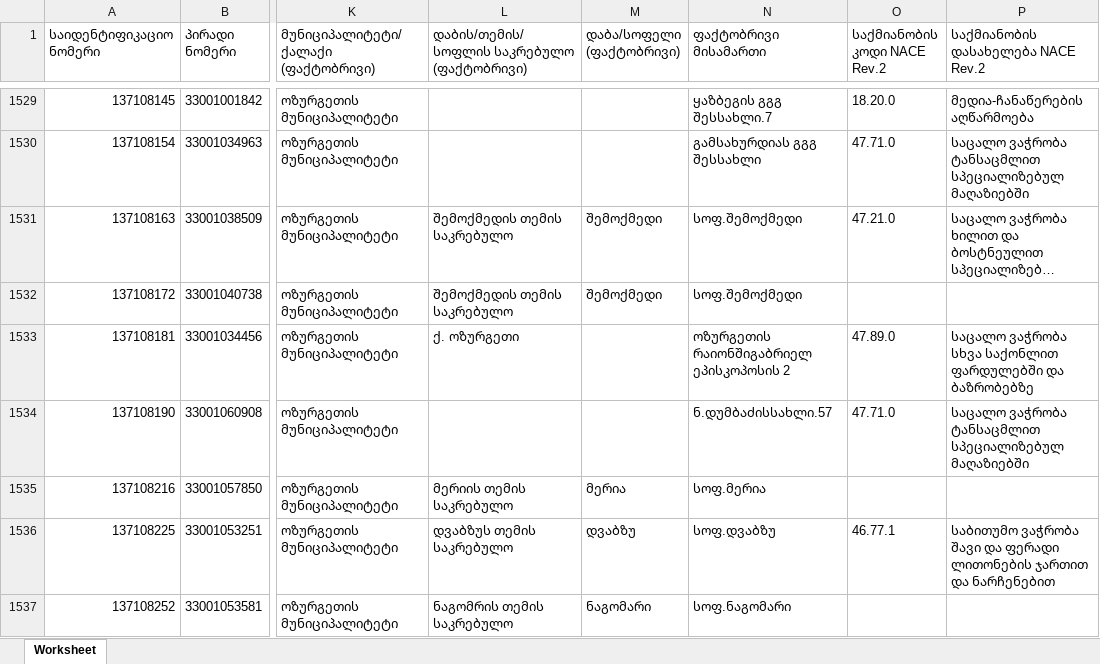
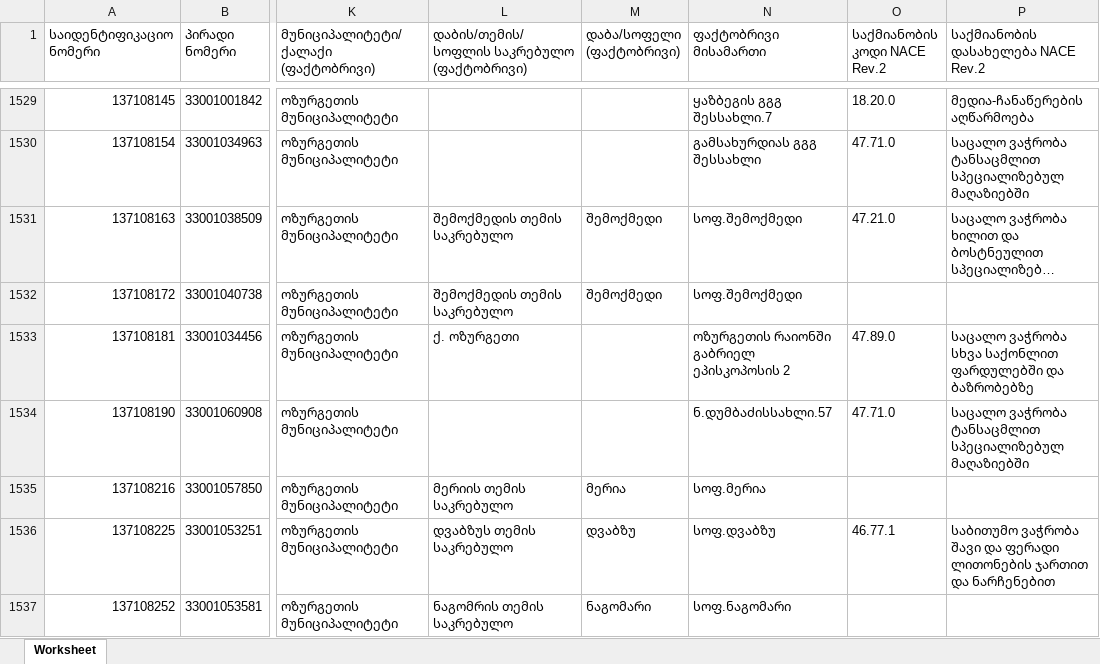
Before and after one commit to AKhvadagiani/Learning-Data-Science, an Excel workbook: Ozurgeti.xlsx, sheet Worksheet, drawn as a sheet; only a part is shown, gaps mark what is left out; long unchanged cells end in …; values as stored, in another font and other column widths than the file's, no borders; the diff names each change by its address in the sheet, - before the commit and + after, or states it on an @@ line.

Commit message:
Ozurgeti address almost done

```diff
--- a/Ozurgeti.xlsx (sheet Worksheet)
+++ b/Ozurgeti.xlsx (sheet Worksheet)
-N1533 (ფაქტობრივი მისამართი): ოზურგეთის რაიონშიგაბრიელ ეპისკოპოსის 2
+N1533 (ფაქტობრივი მისამართი): ოზურგეთის რაიონში გაბრიელ ეპისკოპოსის 2
```
Also changed, not shown: test.xlsx, 1 other file.
